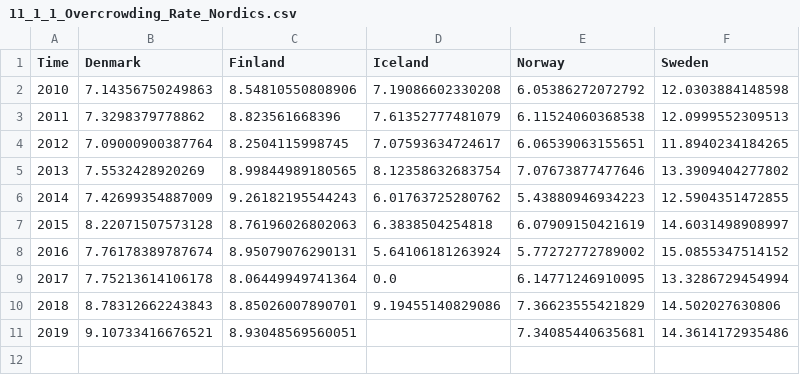
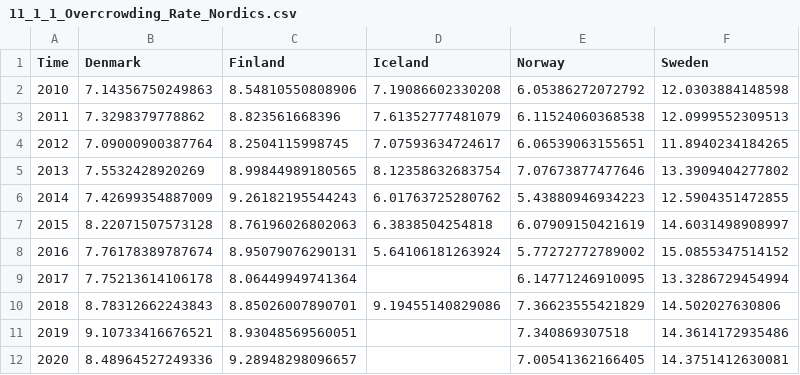
Before and after one commit to Qery-Data/SDG-Datatracker, a CSV file: data/11_1_1_Overcrowding_Rate_Nordics.csv, drawn as a sheet.

Commit message:
Latest data: Fri Feb 10 12:25:37 UTC 2023

```diff
--- a/data/11_1_1_Overcrowding_Rate_Nordics.csv
+++ b/data/11_1_1_Overcrowding_Rate_Nordics.csv
@@ -8,4 +8,5 @@ Time,Denmark,Finland,Iceland,Norway,Sweden
 2016,7.76178389787674,8.95079076290131,5.64106181263924,5.77272772789002,15.0855347514152
-2017,7.75213614106178,8.06449949741364,0.0,6.14771246910095,13.3286729454994
+2017,7.75213614106178,8.06449949741364,,6.14771246910095,13.3286729454994
 2018,8.78312662243843,8.85026007890701,9.19455140829086,7.36623555421829,14.502027630806
-2019,9.10733416676521,8.93048569560051,,7.34085440635681,14.3614172935486
+2019,9.10733416676521,8.93048569560051,,7.340869307518,14.3614172935486
+2020,8.48964527249336,9.28948298096657,,7.00541362166405,14.3751412630081
```
